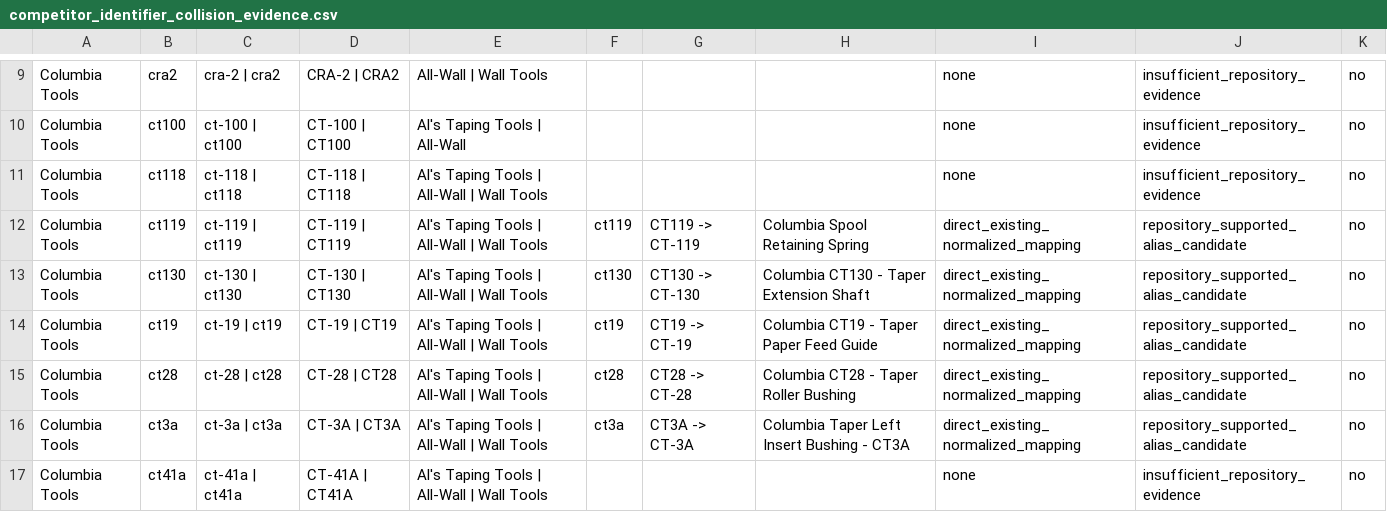
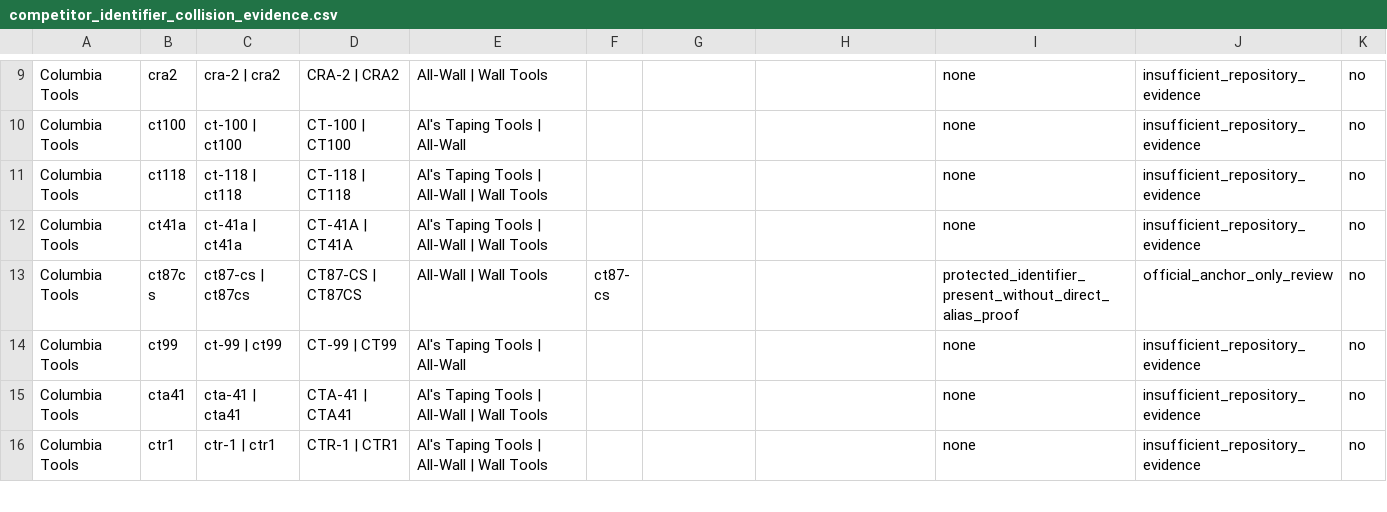
Before and after one commit to elliotttmiller/launch-dtb, a CSV file: docs/_working/dtb_scraper/dtb/reports/competitor-catalog/competitor_identifier_collision_evidence.csv, drawn as a sheet; only a part is shown, gaps mark what is left out; the shorter side is filled out with more unchanged rows; the diff covers the shown part only.

```diff
--- a/docs/_working/dtb_scraper/dtb/reports/competitor-catalog/competitor_identifier_collision_evidence.csv
+++ b/docs/_working/dtb_scraper/dtb/reports/competitor-catalog/competitor_identifier_collision_evidence.csv
@@ -11,7 +11,2 @@ Columbia Tools,ct100,ct-100 | ct100,CT-100 | CT100,Al's Taping Tools | All-Wall,
 Columbia Tools,ct118,ct-118 | ct118,CT-118 | CT118,Al's Taping Tools | All-Wall | Wall Tools,,,,none,insufficient_repository_evidence,no
-Columbia Tools,ct119,ct-119 | ct119,CT-119 | CT119,Al's Taping Tools | All-Wall | Wall Tools,ct119,CT119 -> CT-119,Columbia Spool Retaining Spring,direct_existing_normalized_mapping,repository_supported_alias_candidate,no
-Columbia Tools,ct130,ct-130 | ct130,CT-130 | CT130,Al's Taping Tools | All-Wall | Wall Tools,ct130,CT130 -> CT-130,Columbia CT130 - Taper Extension Shaft,direct_existing_normalized_mapping,repository_supported_alias_candidate,no
-Columbia Tools,ct19,ct-19 | ct19,CT-19 | CT19,Al's Taping Tools | All-Wall | Wall Tools,ct19,CT19 -> CT-19,Columbia CT19 - Taper Paper Feed Guide,direct_existing_normalized_mapping,repository_supported_alias_candidate,no
-Columbia Tools,ct28,ct-28 | ct28,CT-28 | CT28,Al's Taping Tools | All-Wall | Wall Tools,ct28,CT28 -> CT-28,Columbia CT28 - Taper Roller Bushing,direct_existing_normalized_mapping,repository_supported_alias_candidate,no
-Columbia Tools,ct3a,ct-3a | ct3a,CT-3A | CT3A,Al's Taping Tools | All-Wall | Wall Tools,ct3a,CT3A -> CT-3A,Columbia Taper Left Insert Bushing - CT3A,direct_existing_normalized_mapping,repository_supported_alias_candidate,no
 Columbia Tools,ct41a,ct-41a | ct41a,CT-41A | CT41A,Al's Taping Tools | All-Wall | Wall Tools,,,,none,insufficient_repository_evidence,no
```
Also changed, not shown: 9 removed rows elsewhere in this file, docs/_working/dtb_scraper/dtb/reports/competitor-catalog/competitor_price_comparison_by_sku.csv, docs/_working/dtb_scraper/dtb/reports/competitor-catalog/competitor_price_conflict_audit.csv, 17 other files.
